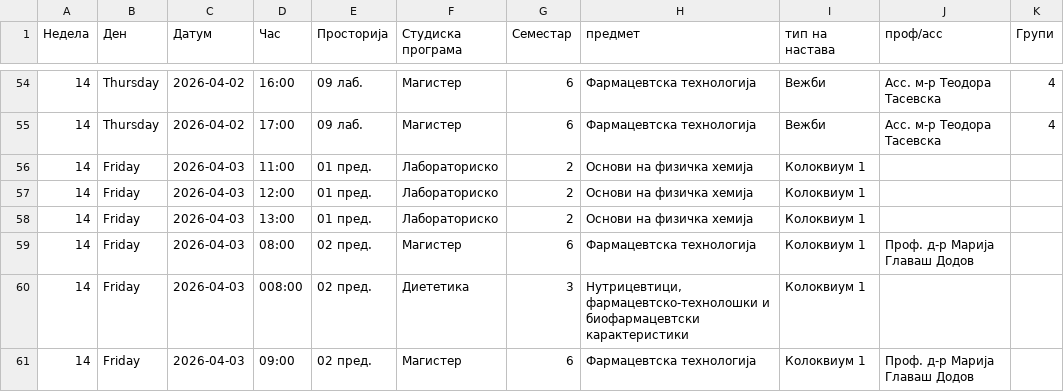
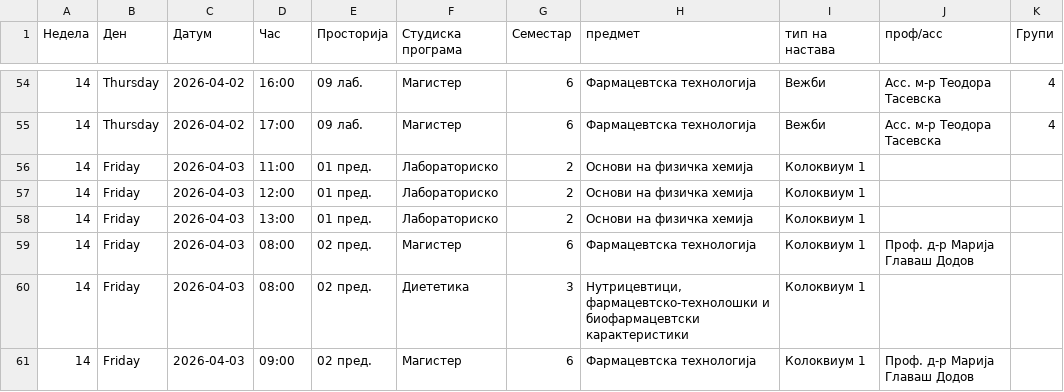
Before and after one commit to SrgjanC/schedule, a CSV file: events.csv, drawn as a sheet; only a part is shown, gaps mark what is left out; the diff covers the shown part only.

Commit message:
Update events.csv

```diff
--- a/events.csv
+++ b/events.csv
@@ -59,3 +59,3 @@
 14;Friday;2026-04-03;08:00;02 пред.;Магистер;6;Фармацевтска технологија;Колоквиум 1;Проф. д-p Марија Главаш Додов;
-14;Friday;2026-04-03;008:00;02 пред.;Диететика;3;Нутрицевтици, фармацевтско-технолошки и биофармацевтски карактеристики;Колоквиум 1;;
+14;Friday;2026-04-03;08:00;02 пред.;Диететика;3;Нутрицевтици, фармацевтско-технолошки и биофармацевтски карактеристики;Колоквиум 1;;
 14;Friday;2026-04-03;09:00;02 пред.;Магистер;6;Фармацевтска технологија;Колоквиум 1;Проф. д-p Марија Главаш Додов;
```
Also changed, not shown: 42 edited cells elsewhere in this file.
